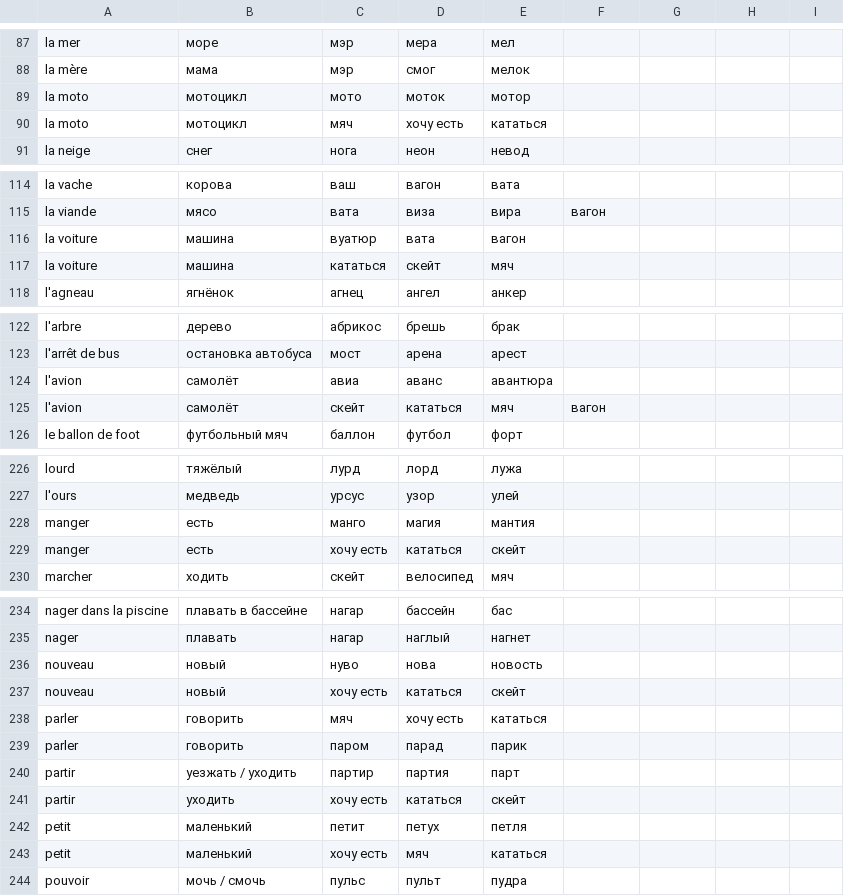
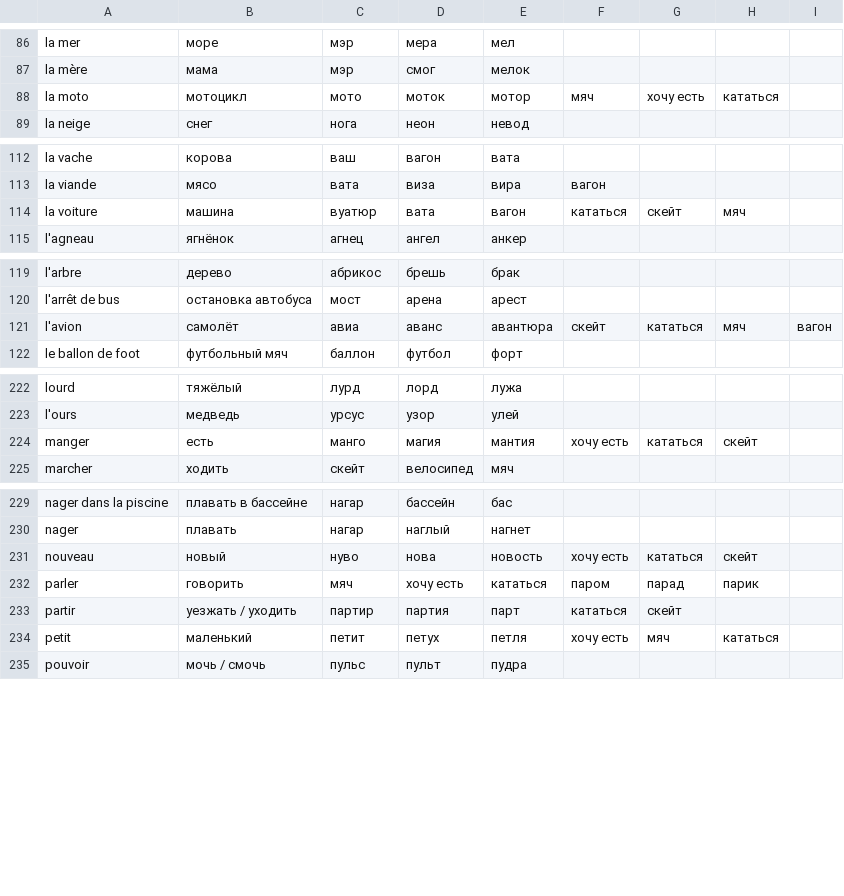
Before and after one commit to Socket-Net/fdi.mm, a CSV file: children_ru.csv, drawn as a sheet; only a part is shown, gaps mark what is left out; the diff covers the shown part only.

Commit message:
Update children_ru.csv

```diff
--- a/children_ru.csv
+++ b/children_ru.csv
@@ -88,4 +87,3 @@ la mer, море, мэр, мера, мел
 la mère, мама, мэр, смог, мелок
-la moto, мотоцикл, мото, моток, мотор
-la moto, мотоцикл, мяч, хочу есть, кататься
+la moto, мотоцикл, мото, моток, мотор, мяч, хочу есть, кататься
 la neige, снег, нога, неон, невод
@@ -115,4 +113,3 @@ la vache, корова, ваш, вагон, вата
 la viande, мясо, вата, виза, вира, вагон
-la voiture, машина, вуатюр, вата, вагон
-la voiture, машина, кататься, скейт, мяч
+la voiture, машина, вуатюр, вата, вагон, кататься, скейт, мяч
 l'agneau, ягнёнок, агнец, ангел, анкер
@@ -123,4 +120,3 @@ l'arbre, дерево, абрикос, брешь, брак
 l'arrêt de bus, остановка автобуса, мост, арена, арест
-l'avion, самолёт, авиа, аванс, авантюра
-l'avion, самолёт, скейт, кататься, мяч, вагон
+l'avion, самолёт, авиа, аванс, авантюра, скейт, кататься, мяч, вагон
 le ballon de foot, футбольный мяч, баллон, футбол, форт
@@ -227,4 +223,3 @@ lourd, тяжёлый, лурд, лорд, лужа
 l'ours, медведь, урсус, узор, улей
-manger, есть, манго, магия, мантия
-manger, есть, хочу есть, кататься, скейт
+manger, есть, манго, магия, мантия, хочу есть, кататься, скейт
 marcher, ходить, скейт, велосипед, мяч
@@ -235,10 +230,6 @@ nager dans la piscine, плавать в бассейне, нагар, басс
 nager, плавать, нагар, наглый, нагнет
-nouveau, новый, нуво, нова, новость
-nouveau, новый, хочу есть, кататься, скейт
-parler, говорить, мяч, хочу есть, кататься
-parler, говорить, паром, парад, парик
-partir, уезжать / уходить, партир, партия, парт
-partir, уходить, хочу есть, кататься, скейт
-petit, маленький, петит, петух, петля
-petit, маленький, хочу есть, мяч, кататься
+nouveau, новый, нуво, нова, новость, хочу есть, кататься, скейт
+parler, говорить, мяч, хочу есть, кататься, паром, парад, парик
+partir, уезжать / уходить, партир, партия, парт, кататься, скейт
+petit, маленький, петит, петух, петля, хочу есть, мяч, кататься
 pouvoir, мочь / смочь, пульс, пульт, пудра
```
Also changed, not shown: 2 removed rows and 9 edited cells elsewhere in this file.
